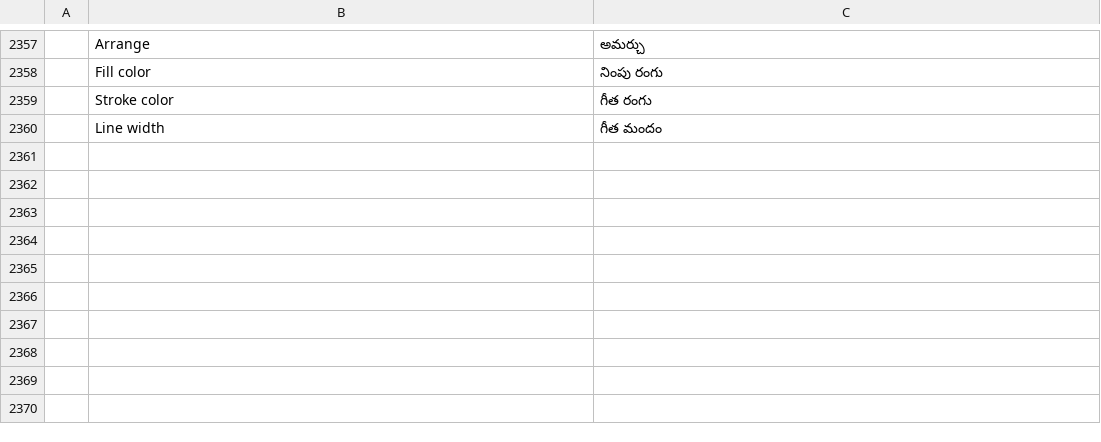
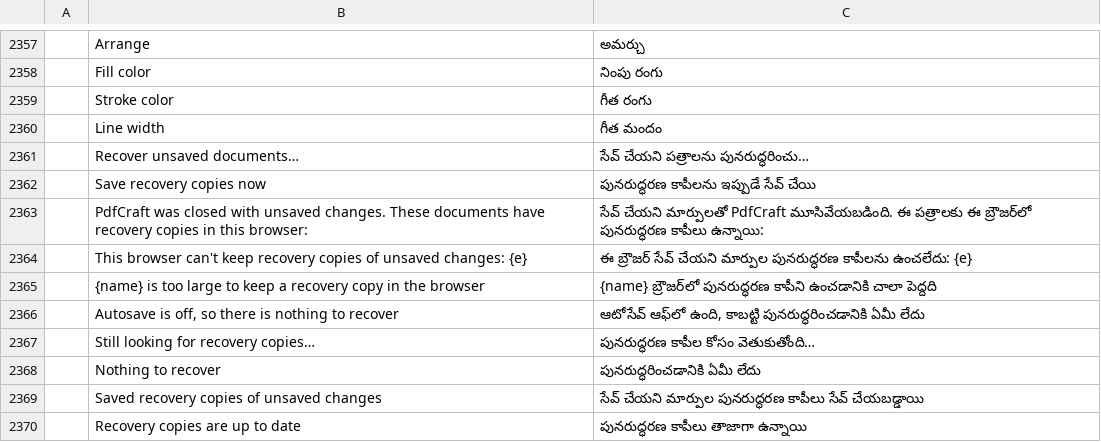
Before and after one commit to treeforjs/pdfcraft, a TSV file: crates/ui-egui/src/i18n/te.tsv, drawn as a sheet; only a part is shown, gaps mark what is left out; the diff names each change by its address in the sheet, - before the commit and + after, or states it on an @@ line.

```diff
--- a/crates/ui-egui/src/i18n/te.tsv
+++ b/crates/ui-egui/src/i18n/te.tsv
+row 2361:  | Recover unsaved documents… | సేవ్ చేయని పత్రాలను పునరుద్ధరించు…
+row 2362:  | Save recovery copies now | పునరుద్ధరణ కాపీలను ఇప్పుడే సేవ్ చేయి
+row 2363:  | PdfCraft was closed with unsaved changes. These documents have recovery copies in this browser: | సేవ్ చేయని మార్పులతో PdfCraft మూసివేయబడింది. ఈ పత్రాలకు ఈ బ్రౌజర్‌లో పునరుద్ధరణ కాపీలు ఉన్నాయి:
+row 2364:  | This browser can't keep recovery copies of unsaved changes: {e} | ఈ బ్రౌజర్ సేవ్ చేయని మార్పుల పునరుద్ధరణ కాపీలను ఉంచలేదు: {e}
+row 2365:  | {name} is too large to keep a recovery copy in the browser | {name} బ్రౌజర్‌లో పునరుద్ధరణ కాపీని ఉంచడానికి చాలా పెద్దది
+row 2366:  | Autosave is off, so there is nothing to recover | ఆటోసేవ్ ఆఫ్‌లో ఉంది, కాబట్టి పునరుద్ధరించడానికి ఏమీ లేదు
+row 2367:  | Still looking for recovery copies… | పునరుద్ధరణ కాపీల కోసం వెతుకుతోంది…
+row 2368:  | Nothing to recover | పునరుద్ధరించడానికి ఏమీ లేదు
+row 2369:  | Saved recovery copies of unsaved changes | సేవ్ చేయని మార్పుల పునరుద్ధరణ కాపీలు సేవ్ చేయబడ్డాయి
+row 2370:  | Recovery copies are up to date | పునరుద్ధరణ కాపీలు తాజాగా ఉన్నాయి
```
Also changed, not shown: crates/ui-egui/src/i18n/bg.tsv, crates/ui-egui/src/i18n/fr.tsv, 32 other files.
